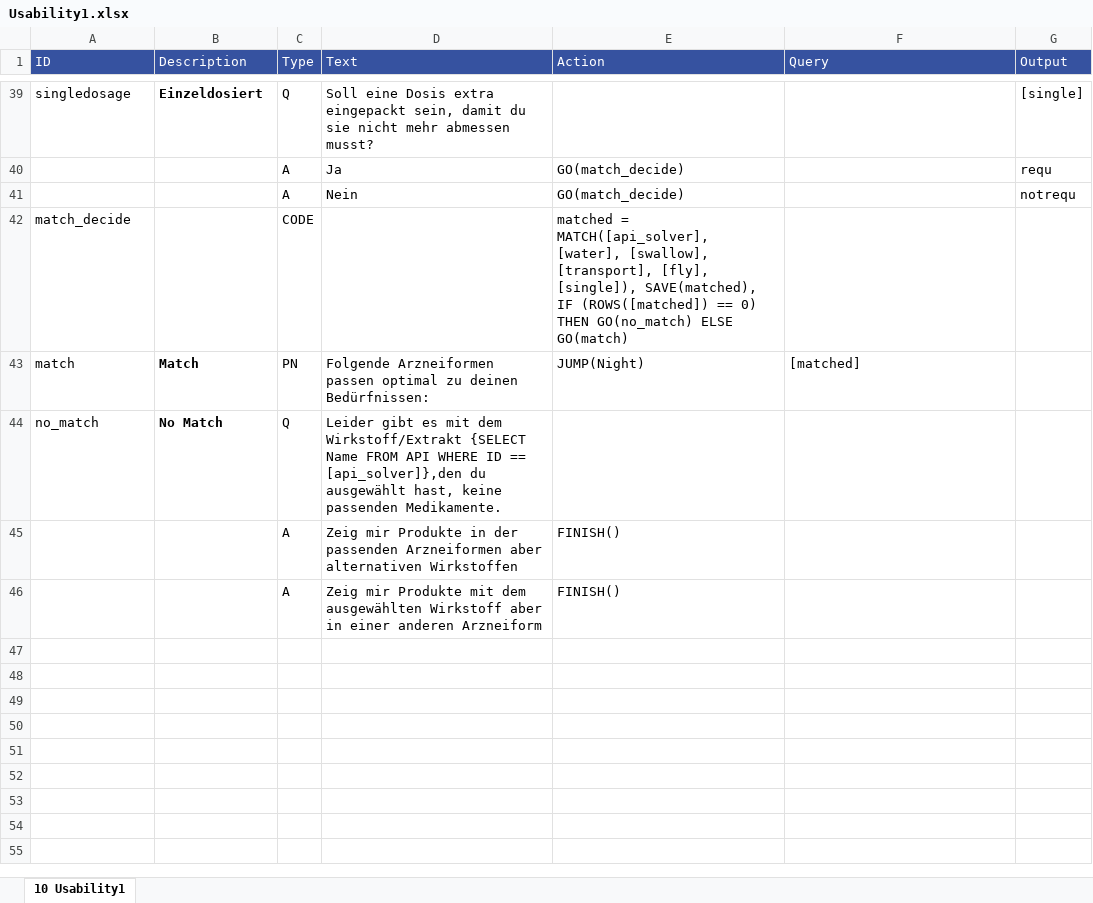
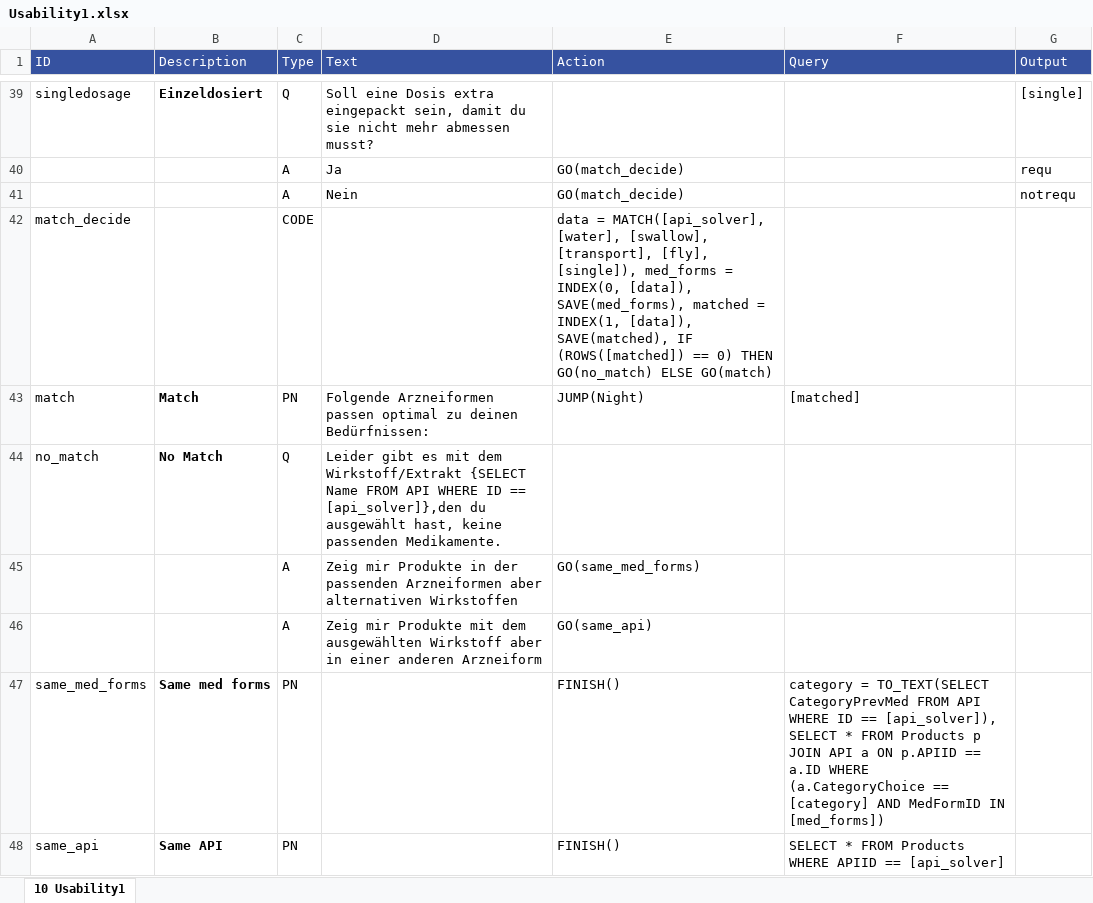
Before and after one commit to mpraski/dein-apotheker-scenarios, an Excel workbook: scenarios/cough/processes/Usability1.xlsx, sheet 10 Usability1, drawn as a sheet; only a part is shown, gaps mark what is left out; values as stored, in another font and other column widths than the file's, no borders; the diff names each change by its address in the sheet, - before the commit and + after, or states it on an @@ line.

```diff
--- a/scenarios/cough/processes/Usability1.xlsx (sheet 10 Usability1)
+++ b/scenarios/cough/processes/Usability1.xlsx (sheet 10 Usability1)
-E42 (Action): matched = MATCH([api_solver], [water], [swallow], [transport], [fly], [single]), SAVE(matched), IF…
+E42 (Action): data = MATCH([api_solver], [water], [swallow], [transport], [fly], [single]), med_forms = INDEX(0, [data]), SAVE(med_forms), matched = INDEX(1, [data]), SAVE(matched), IF…
-E45 (Action): FINISH()
+E45 (Action): GO(same_med_forms)
-E46 (Action): FINISH()
+E46 (Action): GO(same_api)
+row 47: same_med_forms | Same med forms | PN |  | FINISH() | category = TO_TEXT(SELECT CategoryPrevMed FROM API WHERE ID == [api_solver]), SELECT * FROM Products p JOIN API a ON p.APIID == a.ID WHERE (a.CategoryChoice == [category] AND MedFormID IN [med_forms])
+row 48: same_api | Same API | PN |  | FINISH() | SELECT * FROM Products WHERE APIID == [api_solver]
```
Also changed, not shown: scenarios/cough/processes/PrevMed.xlsx, scenarios/cough/processes/Usability2.xlsx.
